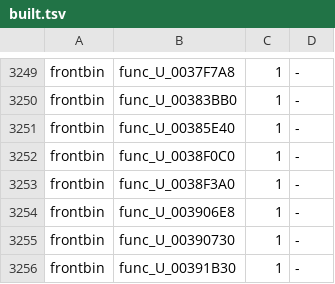
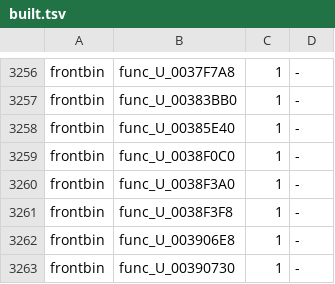
Before and after one commit to OpenRAC/rac3-decomp, a TSV file: config/us/built.tsv, drawn as a sheet; only a part is shown, gaps mark what is left out; the shorter side is filled out with more unchanged rows; the diff covers the shown part only; the diff names each change by its address in the sheet, - before the commit and + after, or states it on an @@ line.

```diff
--- a/config/us/built.tsv
+++ b/config/us/built.tsv
+row 3261: frontbin | func_U_0038F3F8 | 1 | -
```
Also changed, not shown: 10 added rows elsewhere in this file, 15 other files.
